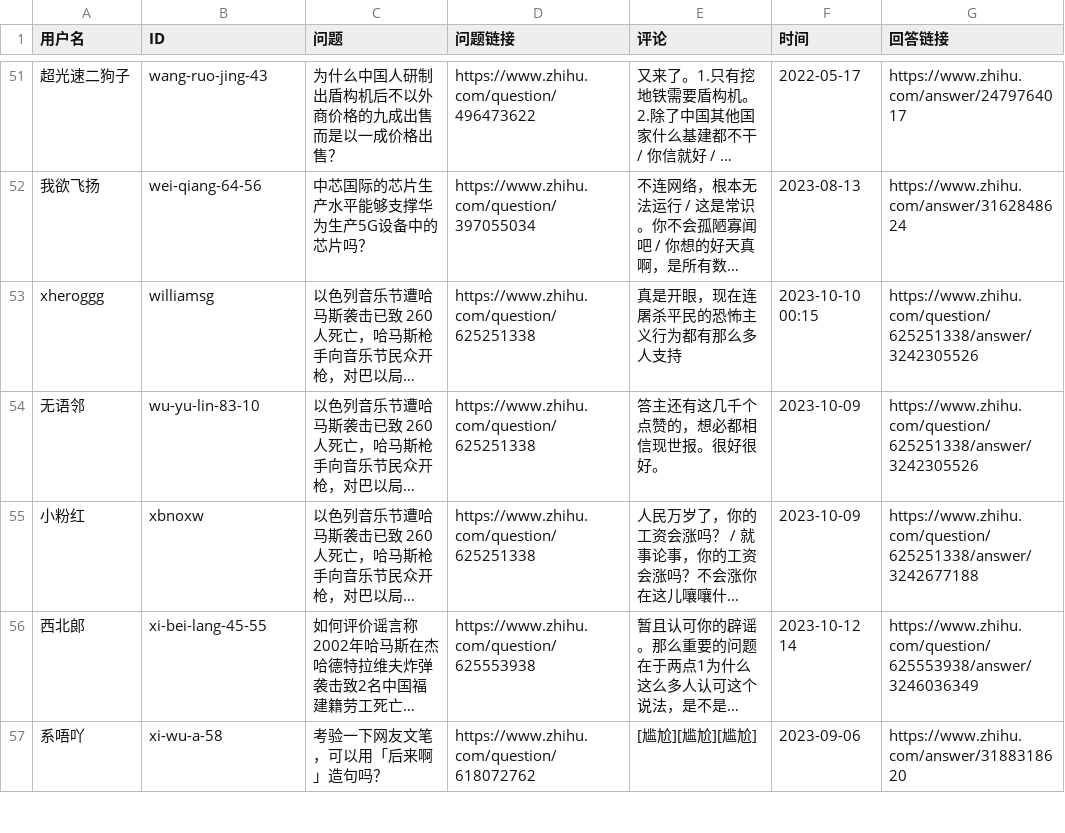
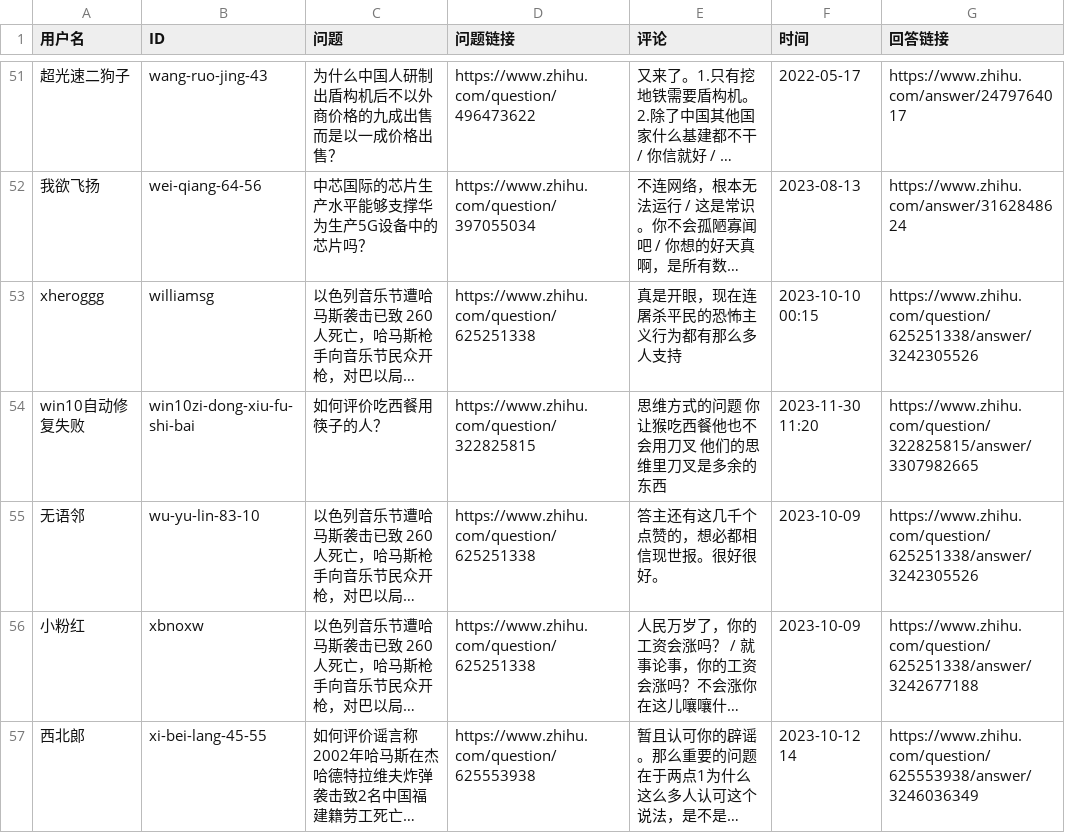
Before and after one commit to blacklisting/zhihu, a CSV file: 境外势力.csv, drawn as a sheet; only a part is shown, gaps mark what is left out; the shorter side is filled out with more unchanged rows; long unchanged cells end in …; the diff names each change by its address in the sheet, - before the commit and + after, or states it on an @@ line.

Commit message:
Update with a comment just seen.

```diff
--- a/境外势力.csv
+++ b/境外势力.csv
+row 54: win10自动修复失败 | win10zi-dong-xiu-fu-shi-bai | 如何评价吃西餐用筷子的人？ | https://www.zhihu.com/question/322825815 | 思维方式的问题 你让猴吃西餐他也不会用刀叉 他们的思维里刀叉是多余的东西 | 2023-11-30 11:20 | https://www.zhihu.com/question/322825815/answer/3307982665
```
